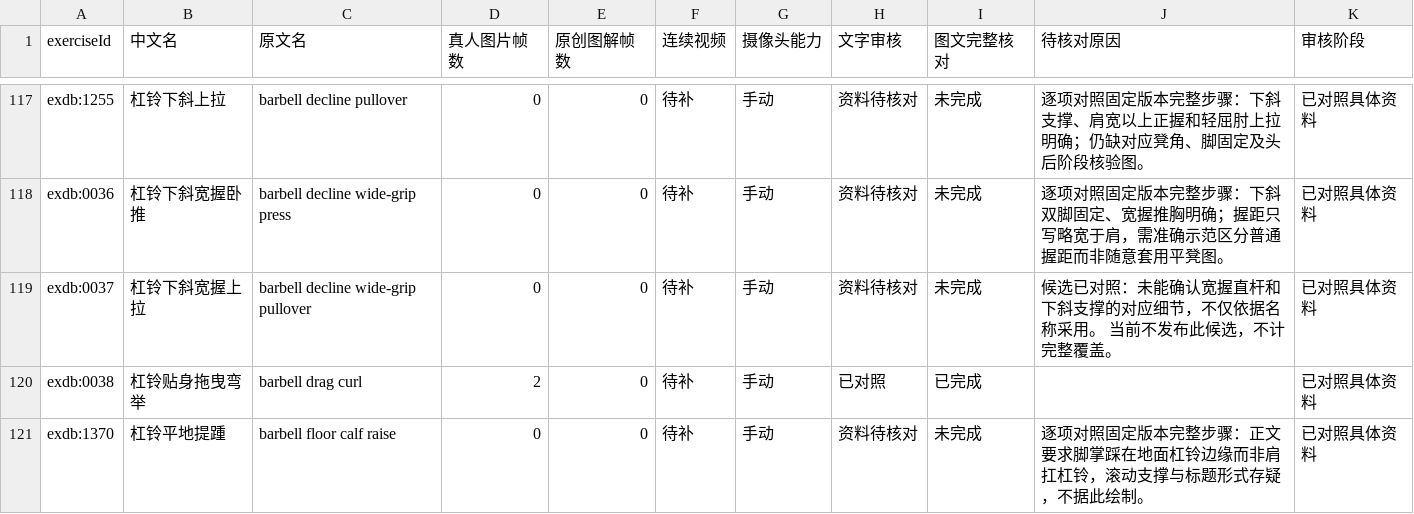
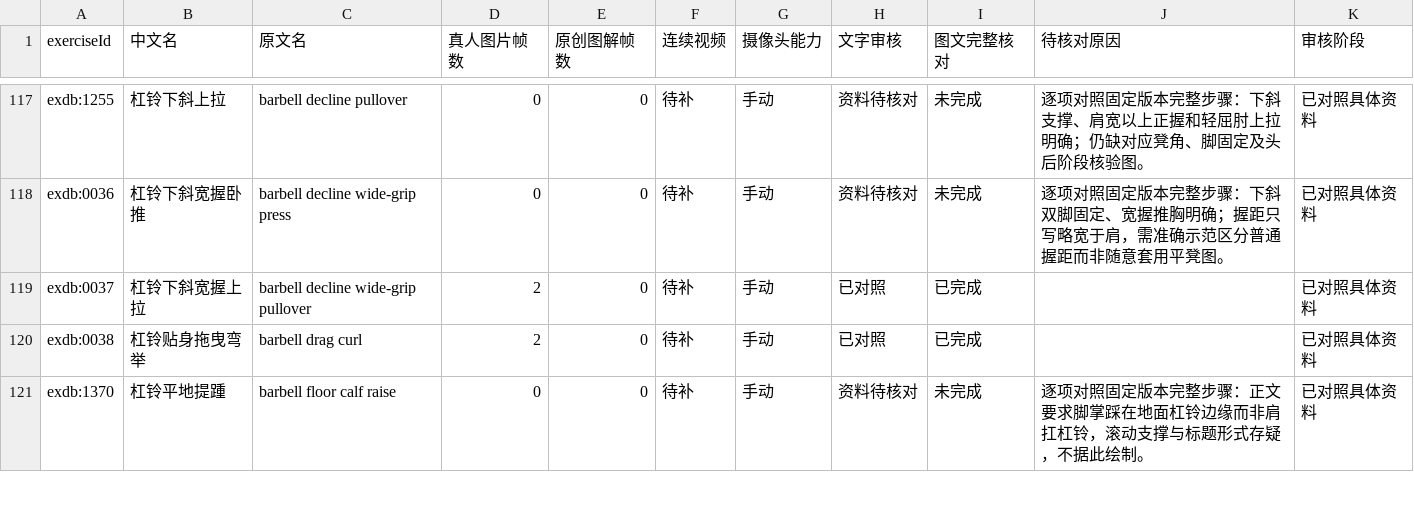
Before and after one commit to xuzerui6/MoveMate, a CSV file: docs/exercise-media-coverage.csv, drawn as a sheet; only a part is shown, gaps mark what is left out; the diff covers the shown part only.

```diff
--- a/docs/exercise-media-coverage.csv
+++ b/docs/exercise-media-coverage.csv
@@ -118,3 +118,3 @@
 "exdb:0036","杠铃下斜宽握卧推","barbell decline wide-grip press","0","0","待补","手动","资料待核对","未完成","逐项对照固定版本完整步骤：下斜双脚固定、宽握推胸明确；握距只写略宽于肩，需准确示范区分普通握距而非随意套用平凳图。","已对照具体资料"
-"exdb:0037","杠铃下斜宽握上拉","barbell decline wide-grip pullover","0","0","待补","手动","资料待核对","未完成","候选已对照：未能确认宽握直杆和下斜支撑的对应细节，不仅依据名称采用。 当前不发布此候选，不计完整覆盖。","已对照具体资料"
+"exdb:0037","杠铃下斜宽握上拉","barbell decline wide-grip pullover","2","0","待补","手动","已对照","已完成","","已对照具体资料"
 "exdb:0038","杠铃贴身拖曳弯举","barbell drag curl","2","0","待补","手动","已对照","已完成","","已对照具体资料"
```
Also changed, not shown: 24 edited cells elsewhere in this file, docs/exercise-media-missing.csv, 31 other files.
